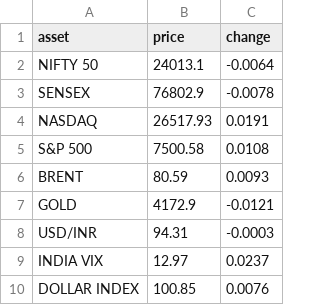
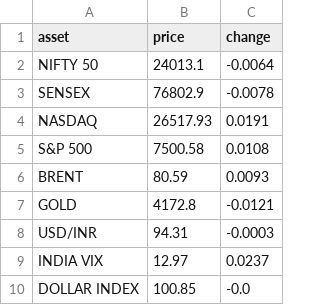
Before and after one commit to sumantrabasudawn/news-tracker, a CSV file: output/market_data.csv, drawn as a sheet.

```diff
--- a/output/market_data.csv
+++ b/output/market_data.csv
@@ -6,5 +6,5 @@ S&P 500,7500.58,0.0108
 BRENT,80.59,0.0093
-GOLD,4172.9,-0.0121
+GOLD,4172.8,-0.0121
 USD/INR,94.31,-0.0003
 INDIA VIX,12.97,0.0237
-DOLLAR INDEX,100.85,0.0076
+DOLLAR INDEX,100.85,-0.0
```
Also changed, not shown: output/latest.csv, 2 other files.
